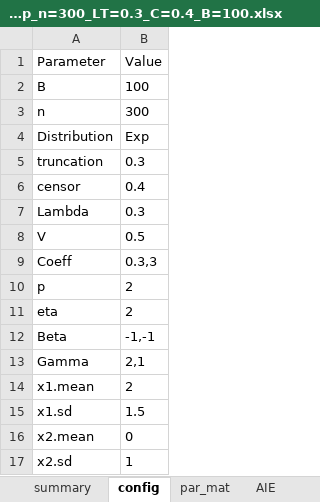
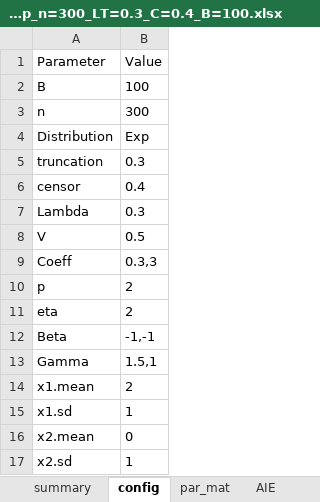
Before and after one commit to qqxxz/Cox-changepoint, an Excel workbook: results/MC_Dist=Exp_n=300_LT=0.3_C=0.4_B=100.xlsx, sheet config, drawn as a sheet; values as stored, in another font and other column widths than the file's, no borders; the diff names each change by its address in the sheet, - before the commit and + after, or states it on an @@ line.

```diff
--- a/results/MC_Dist=Exp_n=300_LT=0.3_C=0.4_B=100.xlsx (sheet config)
+++ b/results/MC_Dist=Exp_n=300_LT=0.3_C=0.4_B=100.xlsx (sheet config)
-B13: 2,1
+B13: 1.5,1
-B15: 1.5
+B15: 1
```
Also changed, not shown: sheet par_mat, sheet AIE, sheet summary, sheet info, results/MC_Dist=Exp_n=300_LT=0.1_C=0.2_B=100.xlsx, results/MC_Dist=Exp_n=300_LT=0.1_C=0.4_B=100.xlsx, 16 other files.
